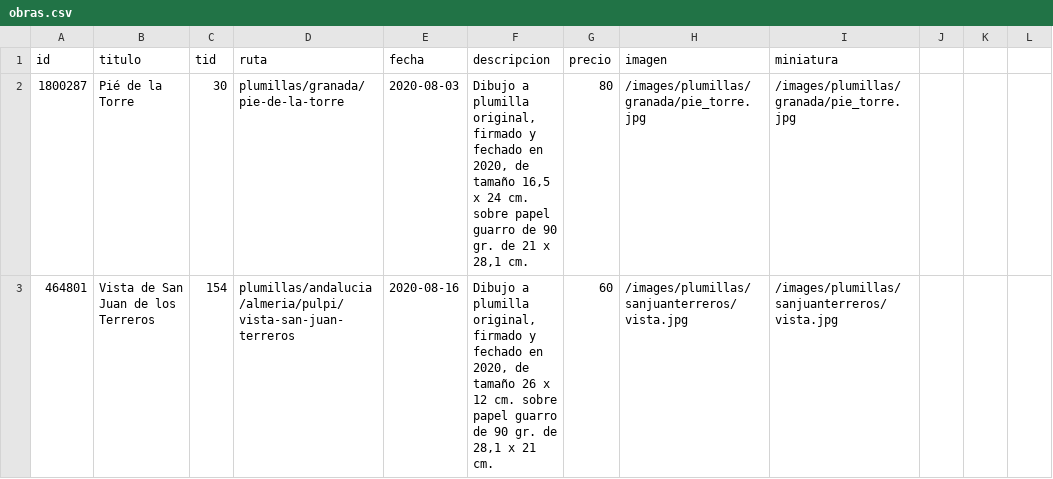
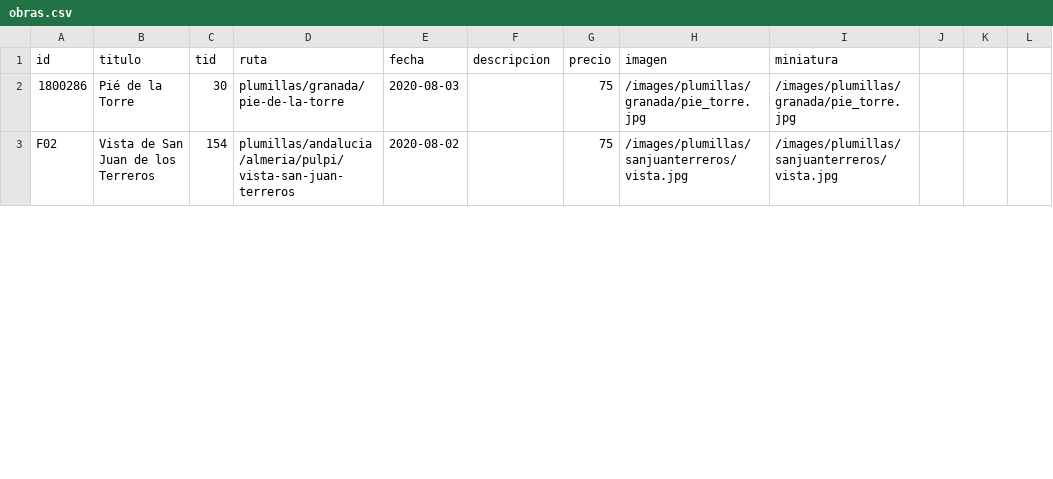
Before and after one commit to juanolallarodriguez/juanolallarodriguez, a CSV file: _data/obras.csv, drawn as a sheet; only a part is shown; the diff covers the shown part only; the diff names each change by its address in the sheet, - before the commit and + after, or states it on an @@ line.

Commit message:
Add files via upload

```diff
--- a/_data/obras.csv
+++ b/_data/obras.csv
-A2 (id): 1800287
+A2 (id): 1800286
-F2 (descripcion): Dibujo a plumilla original, firmado y fechado en 2020, de tamaño 16,5 x 24 cm. sobre papel guarro de 90 gr. de 21 x 28,1 cm.
+F2 (descripcion): (empty)
-G2 (precio): 80
+G2 (precio): 75
-A3 (id): 464801
+A3 (id): F02
-E3 (fecha): 2020-08-16
+E3 (fecha): 2020-08-02
-F3 (descripcion): Dibujo a plumilla original, firmado y fechado en 2020, de tamaño 26 x 12 cm. sobre papel guarro de 90 gr. de 28,1 x 21 cm.
+F3 (descripcion): (empty)
-G3 (precio): 60
+G3 (precio): 75
```
Also changed, not shown: 9 edited cells elsewhere in this file.
